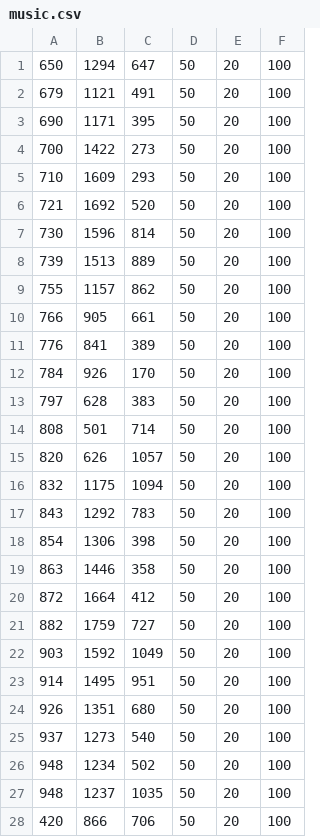
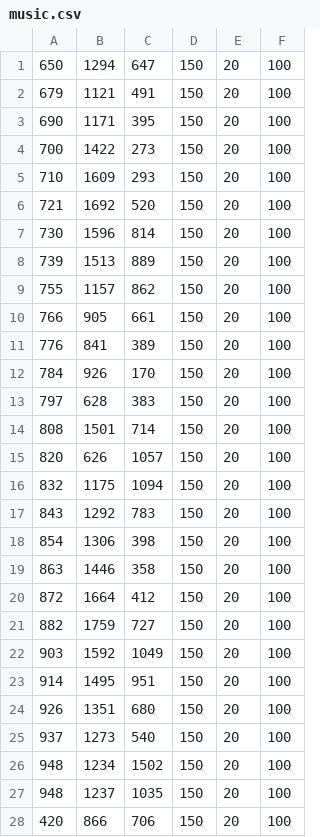
Before and after one commit to morganPigeron/RhythmJam2024, a CSV file: music.csv, drawn as a sheet; only a part is shown; the diff covers the shown part only.

```diff
--- a/music.csv
+++ b/music.csv
@@ -1,28 +1,28 @@
-650,1294,647,50,20,100
-679,1121,491,50,20,100
-690,1171,395,50,20,100
-700,1422,273,50,20,100
-710,1609,293,50,20,100
-721,1692,520,50,20,100
-730,1596,814,50,20,100
-739,1513,889,50,20,100
-755,1157,862,50,20,100
-766,905,661,50,20,100
-776,841,389,50,20,100
-784,926,170,50,20,100
-797,628,383,50,20,100
-808,501,714,50,20,100
-820,626,1057,50,20,100
-832,1175,1094,50,20,100
-843,1292,783,50,20,100
-854,1306,398,50,20,100
-863,1446,358,50,20,100
-872,1664,412,50,20,100
-882,1759,727,50,20,100
-903,1592,1049,50,20,100
-914,1495,951,50,20,100
-926,1351,680,50,20,100
-937,1273,540,50,20,100
-948,1234,502,50,20,100
-948,1237,1035,50,20,100
-420,866,706,50,20,100
+650,1294,647,150,20,100
+679,1121,491,150,20,100
+690,1171,395,150,20,100
+700,1422,273,150,20,100
+710,1609,293,150,20,100
+721,1692,520,150,20,100
+730,1596,814,150,20,100
+739,1513,889,150,20,100
+755,1157,862,150,20,100
+766,905,661,150,20,100
+776,841,389,150,20,100
+784,926,170,150,20,100
+797,628,383,150,20,100
+808,1501,714,150,20,100
+820,626,1057,150,20,100
+832,1175,1094,150,20,100
+843,1292,783,150,20,100
+854,1306,398,150,20,100
+863,1446,358,150,20,100
+872,1664,412,150,20,100
+882,1759,727,150,20,100
+903,1592,1049,150,20,100
+914,1495,951,150,20,100
+926,1351,680,150,20,100
+937,1273,540,150,20,100
+948,1234,1502,150,20,100
+948,1237,1035,150,20,100
+420,866,706,150,20,100
```
Also changed, not shown: 11 added rows and 9 edited cells elsewhere in this file, 4 other files.
